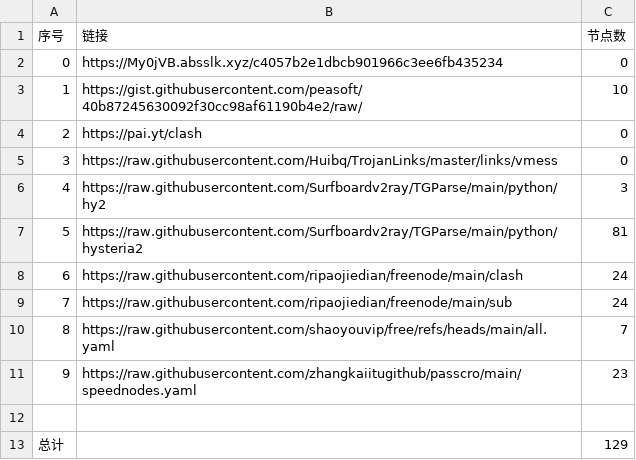
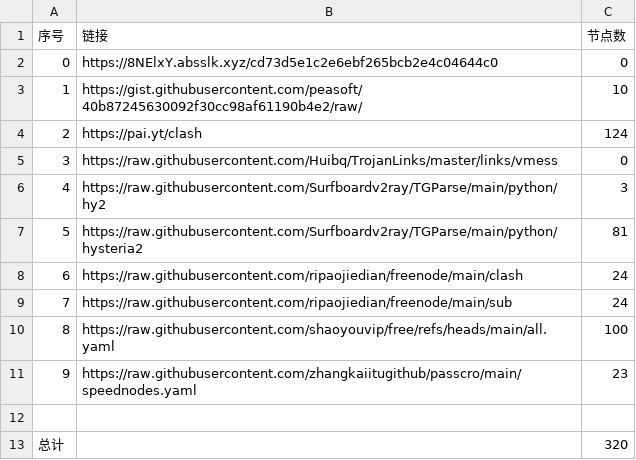
Before and after one commit to Baobei321/-NoMoreWalls, a CSV file: list_result.csv, drawn as a sheet.

```diff
--- a/list_result.csv
+++ b/list_result.csv
@@ -1,5 +1,5 @@
 序号,链接,节点数
-0,https://My0jVB.absslk.xyz/c4057b2e1dbcb901966c3ee6fb435234,0
+0,https://8NElxY.absslk.xyz/cd73d5e1c2e6ebf265bcb2e4c04644c0,0
 1,https://gist.githubusercontent.com/peasoft/40b87245630092f30cc98af61190b4e2/raw/,10
-2,https://pai.yt/clash,0
+2,https://pai.yt/clash,124
 3,https://raw.githubusercontent.com/Huibq/TrojanLinks/master/links/vmess,0
@@ -9,5 +9,5 @@
 7,https://raw.githubusercontent.com/ripaojiedian/freenode/main/sub,24
-8,https://raw.githubusercontent.com/shaoyouvip/free/refs/heads/main/all.yaml,7
+8,https://raw.githubusercontent.com/shaoyouvip/free/refs/heads/main/all.yaml,100
 9,https://raw.githubusercontent.com/zhangkaiitugithub/passcro/main/speednodes.yaml,23
 
-总计,,129
+总计,,320
```
Also changed, not shown: 26 other files.
